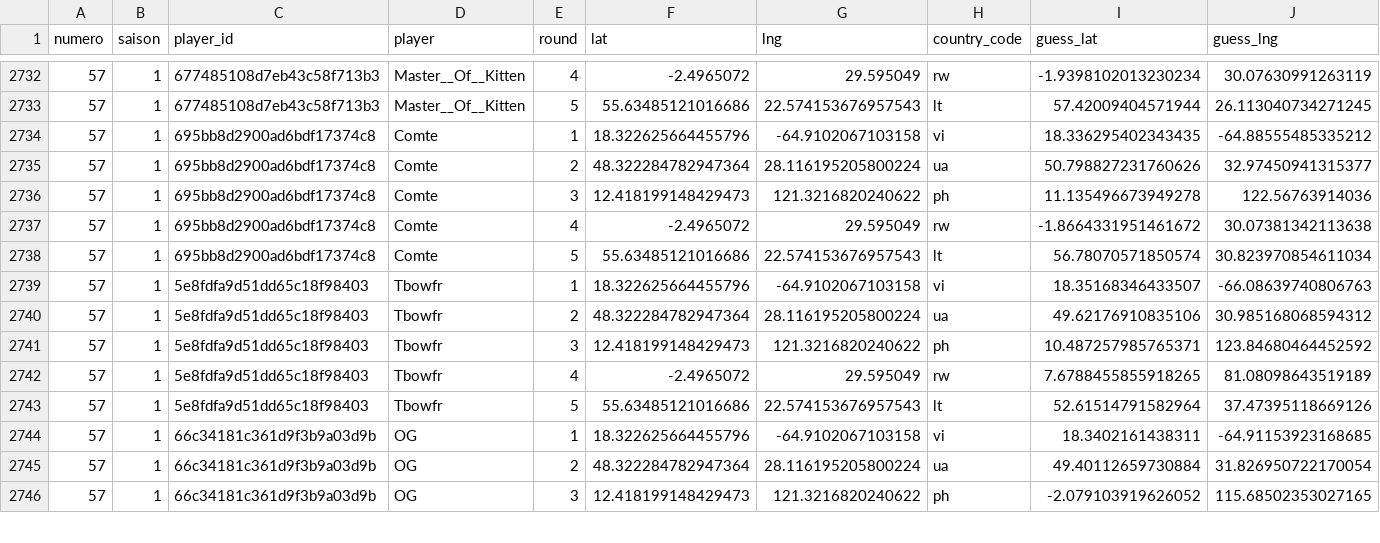
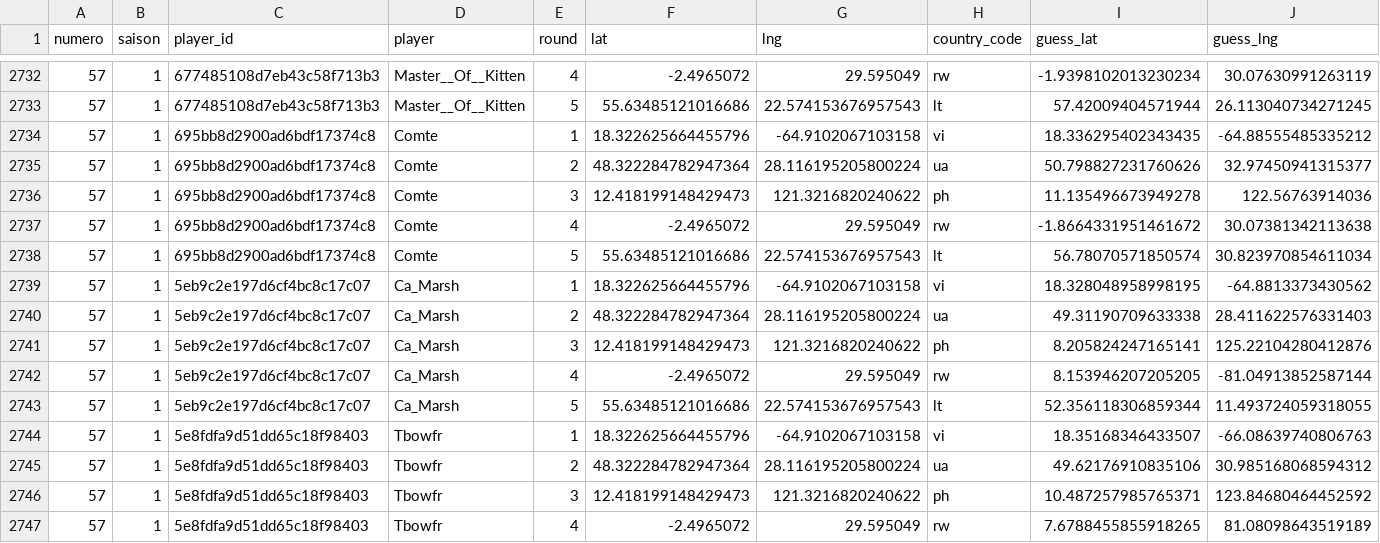
Before and after one commit to ComteUnderscoreL/geostats, a TSV file: data/rounds.tsv, drawn as a sheet; only a part is shown, gaps mark what is left out; the shorter side is filled out with more unchanged rows; rows hold the shown columns only; the diff names each change by its address in the sheet, - before the commit and + after, or states it on an @@ line.

```diff
--- a/data/rounds.tsv
+++ b/data/rounds.tsv
+row 2739: 57 | 1 | 5eb9c2e197d6cf4bc8c17c07 | Ca_Marsh | 1 | 18.322625664455796 | -64.9102067103158 | vi | 18.328048958998195 | -64.8813373430562
+row 2740: 57 | 1 | 5eb9c2e197d6cf4bc8c17c07 | Ca_Marsh | 2 | 48.322284782947364 | 28.116195205800224 | ua | 49.31190709633338 | 28.411622576331403
+row 2741: 57 | 1 | 5eb9c2e197d6cf4bc8c17c07 | Ca_Marsh | 3 | 12.418199148429473 | 121.3216820240622 | ph | 8.205824247165141 | 125.22104280412876
+row 2742: 57 | 1 | 5eb9c2e197d6cf4bc8c17c07 | Ca_Marsh | 4 | -2.4965072 | 29.595049 | rw | 8.153946207205205 | -81.04913852587144
+row 2743: 57 | 1 | 5eb9c2e197d6cf4bc8c17c07 | Ca_Marsh | 5 | 55.63485121016686 | 22.574153676957543 | lt | 52.356118306859344 | 11.493724059318055
```
Also changed, not shown: data/totals.tsv.
